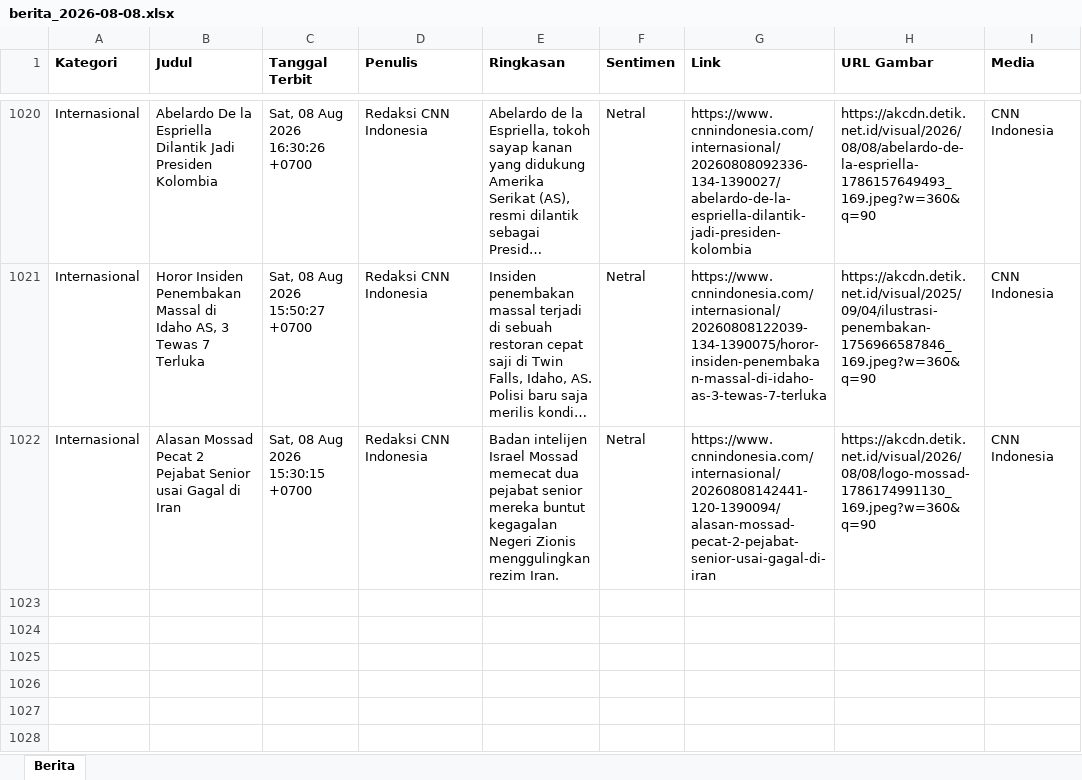
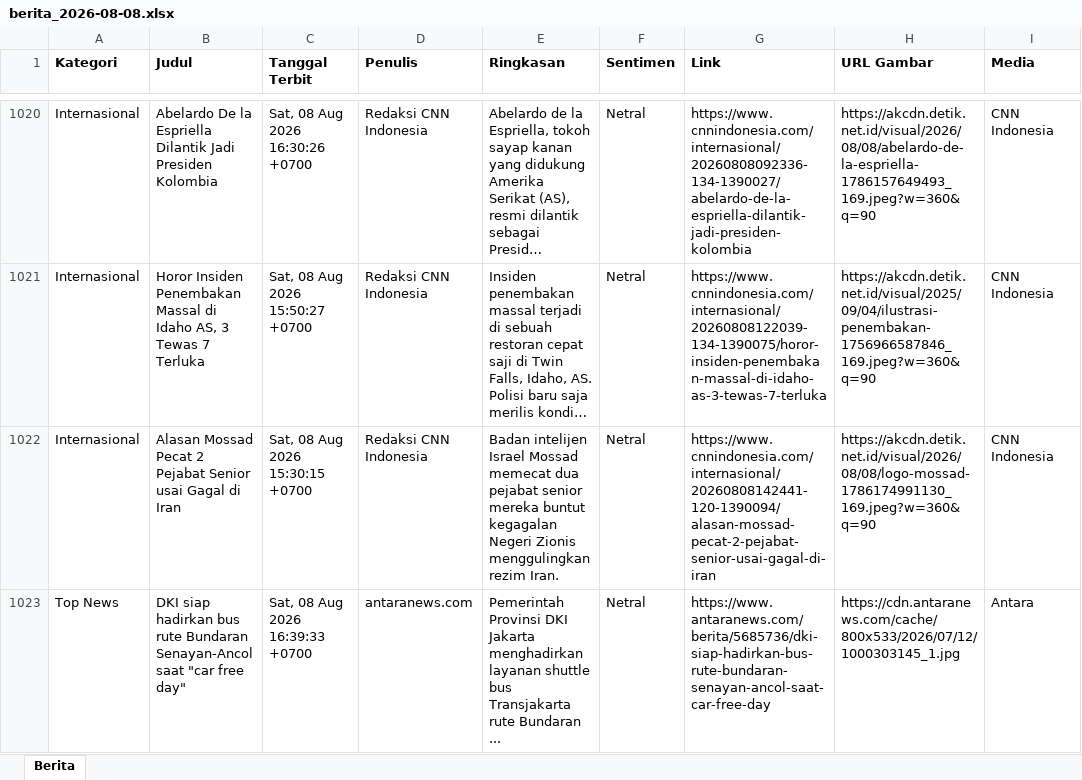
Before and after one commit to heriiskandar-pixel/scraper-berita-antara, an Excel workbook: data/berita_2026-08-08.xlsx, sheet Berita, drawn as a sheet; only a part is shown, gaps mark what is left out; long unchanged cells end in …; values as stored, in another font and other column widths than the file's, no borders; the diff names each change by its address in the sheet, - before the commit and + after, or states it on an @@ line.

```diff
--- a/data/berita_2026-08-08.xlsx (sheet Berita)
+++ b/data/berita_2026-08-08.xlsx (sheet Berita)
+row 1023: Top News | DKI siap hadirkan bus rute Bundaran Senayan-Ancol saat "car free day" | Sat, 08 Aug 2026 16:39:33 +0700 | antaranews.com | Pemerintah Provinsi DKI Jakarta menghadirkan layanan shuttle bus Transjakarta rute Bundaran ... | Netral | https://www.antaranews.com/berita/5685736/dki-siap-hadirkan-bus-rute-bundaran-senayan-ancol-saat-car-free-day | https://cdn.antaranews.com/cache/800x533/2026/07/12/1000303145_1.jpg | Antara
```
Also changed, not shown: data/berita_2026-08-04.xlsx, data/berita_2026-08-05.xlsx, 3 other files.
